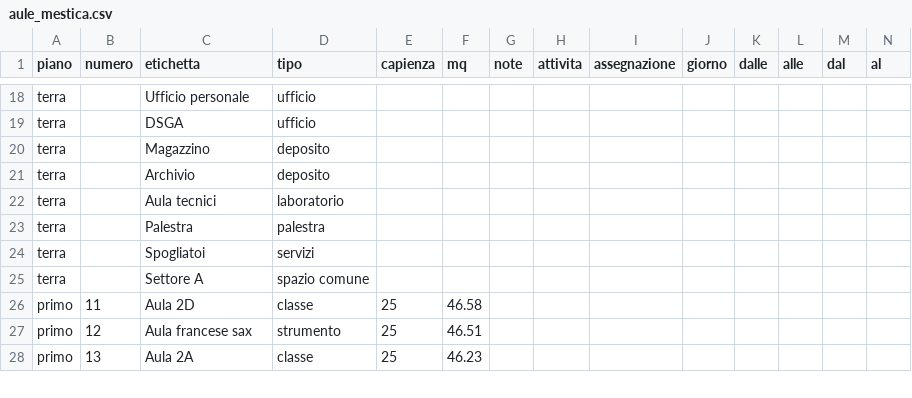
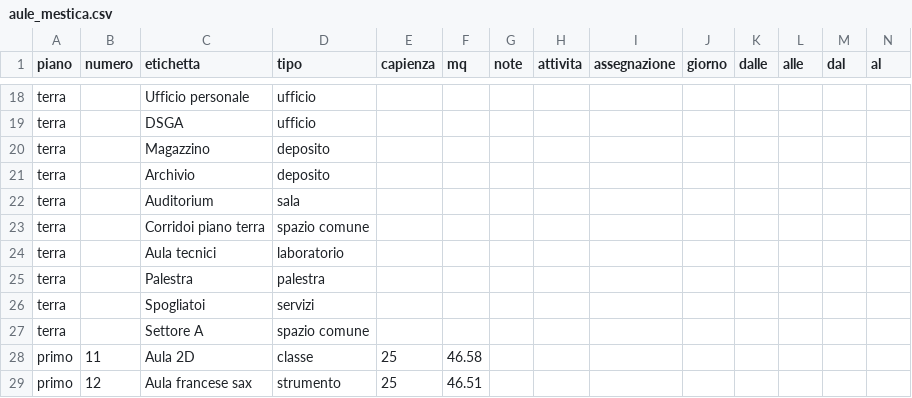
Before and after one commit to dati-grezzi/MestSpace, a CSV file: data/aule_mestica.csv, drawn as a sheet; only a part is shown, gaps mark what is left out; the shorter side is filled out with more unchanged rows; rows hold the shown columns only; the diff names each change by its address in the sheet, - before the commit and + after, or states it on an @@ line.

```diff
--- a/data/aule_mestica.csv
+++ b/data/aule_mestica.csv
+row 22: terra |  | Auditorium | sala
+row 23: terra |  | Corridoi piano terra | spazio comune
```
Also changed, not shown: 3 other files.
